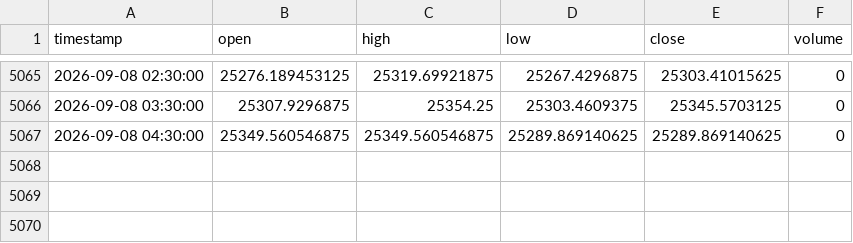
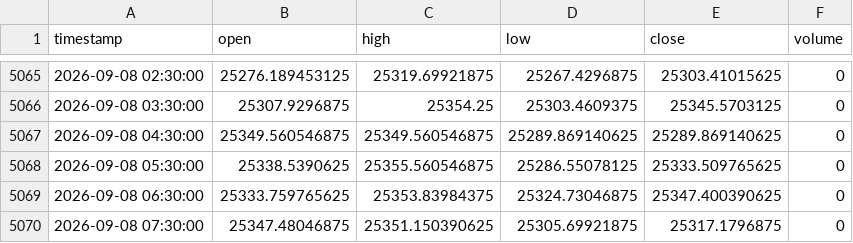
Before and after one commit to NeefPoom/Tradingstrategy01, a CSV file: data/prices/HK50_1h_yahoo.csv, drawn as a sheet; only a part is shown, gaps mark what is left out.

```diff
--- a/data/prices/HK50_1h_yahoo.csv
+++ b/data/prices/HK50_1h_yahoo.csv
@@ -5067 +5067,4 @@ timestamp,open,high,low,close,volume
 2026-09-08 04:30:00,25349.560546875,25349.560546875,25289.869140625,25289.869140625,0
+2026-09-08 05:30:00,25338.5390625,25355.560546875,25286.55078125,25333.509765625,0
+2026-09-08 06:30:00,25333.759765625,25353.83984375,25324.73046875,25347.400390625,0
+2026-09-08 07:30:00,25347.48046875,25351.150390625,25305.69921875,25317.1796875,0
```
Also changed, not shown: data/prices/EU50_1h_yahoo.csv, data/prices/GER40_1h_yahoo.csv, 57 other files.
